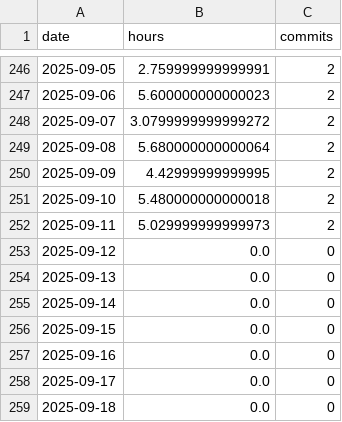
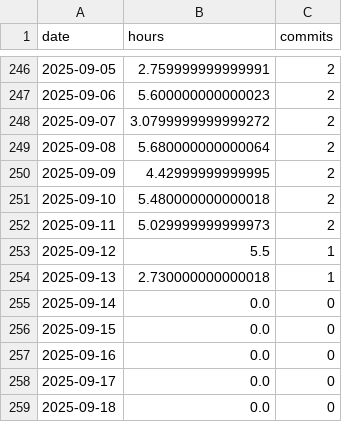
Before and after one commit to BriceChivu/Mandarin-progression, a CSV file: daily_summary.csv, drawn as a sheet; only a part is shown, gaps mark what is left out.

```diff
--- a/daily_summary.csv
+++ b/daily_summary.csv
@@ -252,4 +252,4 @@ date,hours,commits
 2025-09-11,5.029999999999973,2
-2025-09-12,0.0,0
-2025-09-13,0.0,0
+2025-09-12,5.5,1
+2025-09-13,2.730000000000018,1
 2025-09-14,0.0,0
```
Also changed, not shown: streaming_sessions.csv, 7 other files.
